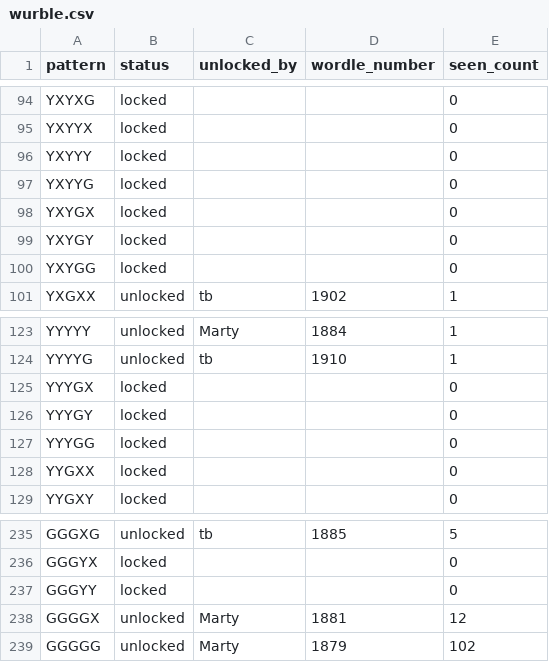
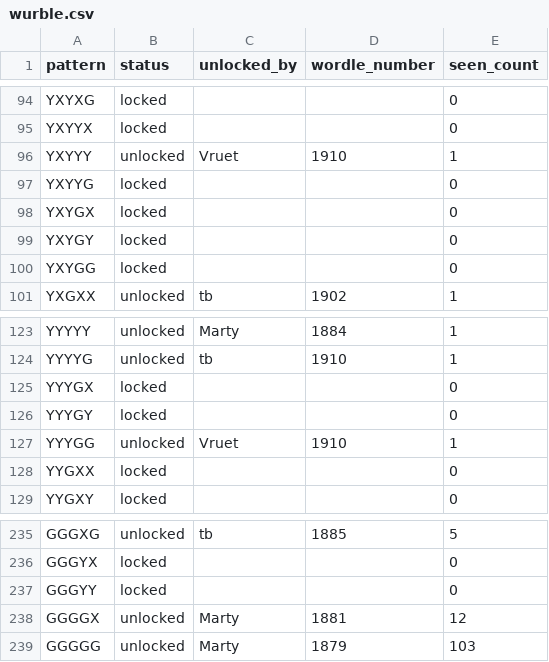
Before and after one commit to katamartini/katamartini.github.io, a CSV file: wurble.csv, drawn as a sheet; only a part is shown, gaps mark what is left out.

```diff
--- a/wurble.csv
+++ b/wurble.csv
@@ -95,3 +95,3 @@ YXYXG,locked,,,0
 YXYYX,locked,,,0
-YXYYY,locked,,,0
+YXYYY,unlocked,Vruet,1910,1
 YXYYG,locked,,,0
@@ -126,3 +126,3 @@ YYYGX,locked,,,0
 YYYGY,locked,,,0
-YYYGG,locked,,,0
+YYYGG,unlocked,Vruet,1910,1
 YYGXX,locked,,,0
@@ -238,2 +238,2 @@ GGGYY,locked,,,0
 GGGGX,unlocked,Marty,1881,12
-GGGGG,unlocked,Marty,1879,102
+GGGGG,unlocked,Marty,1879,103
```
Also changed, not shown: 1 other file.
